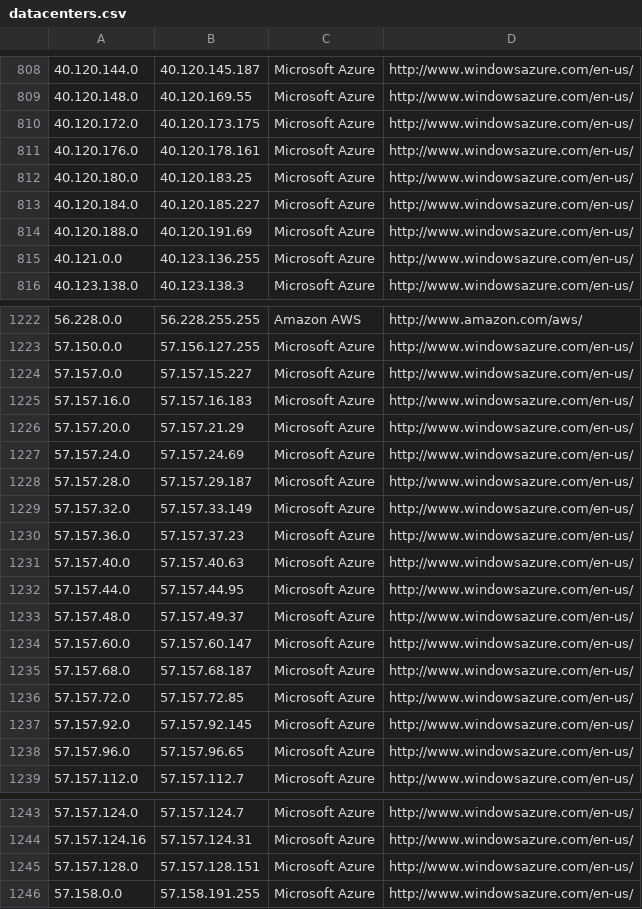
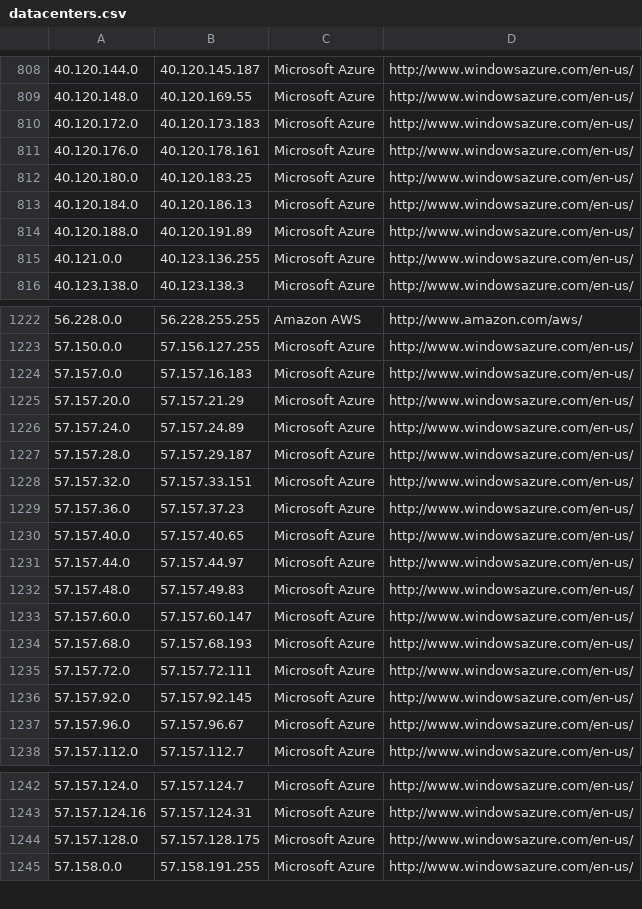
Before and after one commit to PodderApps/ipcat, a CSV file: datacenters.csv, drawn as a sheet; only a part is shown, gaps mark what is left out; the diff covers the shown part only.

Commit message:
Update IP list

```diff
--- a/datacenters.csv
+++ b/datacenters.csv
@@ -809,7 +809,7 @@
 40.120.148.0,40.120.169.55,Microsoft Azure,http://www.windowsazure.com/en-us/
-40.120.172.0,40.120.173.175,Microsoft Azure,http://www.windowsazure.com/en-us/
+40.120.172.0,40.120.173.183,Microsoft Azure,http://www.windowsazure.com/en-us/
 40.120.176.0,40.120.178.161,Microsoft Azure,http://www.windowsazure.com/en-us/
 40.120.180.0,40.120.183.25,Microsoft Azure,http://www.windowsazure.com/en-us/
-40.120.184.0,40.120.185.227,Microsoft Azure,http://www.windowsazure.com/en-us/
-40.120.188.0,40.120.191.69,Microsoft Azure,http://www.windowsazure.com/en-us/
+40.120.184.0,40.120.186.13,Microsoft Azure,http://www.windowsazure.com/en-us/
+40.120.188.0,40.120.191.89,Microsoft Azure,http://www.windowsazure.com/en-us/
 40.121.0.0,40.123.136.255,Microsoft Azure,http://www.windowsazure.com/en-us/
@@ -1223,17 +1223,16 @@
 57.150.0.0,57.156.127.255,Microsoft Azure,http://www.windowsazure.com/en-us/
-57.157.0.0,57.157.15.227,Microsoft Azure,http://www.windowsazure.com/en-us/
-57.157.16.0,57.157.16.183,Microsoft Azure,http://www.windowsazure.com/en-us/
+57.157.0.0,57.157.16.183,Microsoft Azure,http://www.windowsazure.com/en-us/
 57.157.20.0,57.157.21.29,Microsoft Azure,http://www.windowsazure.com/en-us/
-57.157.24.0,57.157.24.69,Microsoft Azure,http://www.windowsazure.com/en-us/
+57.157.24.0,57.157.24.89,Microsoft Azure,http://www.windowsazure.com/en-us/
 57.157.28.0,57.157.29.187,Microsoft Azure,http://www.windowsazure.com/en-us/
-57.157.32.0,57.157.33.149,Microsoft Azure,http://www.windowsazure.com/en-us/
+57.157.32.0,57.157.33.151,Microsoft Azure,http://www.windowsazure.com/en-us/
 57.157.36.0,57.157.37.23,Microsoft Azure,http://www.windowsazure.com/en-us/
-57.157.40.0,57.157.40.63,Microsoft Azure,http://www.windowsazure.com/en-us/
-57.157.44.0,57.157.44.95,Microsoft Azure,http://www.windowsazure.com/en-us/
-57.157.48.0,57.157.49.37,Microsoft Azure,http://www.windowsazure.com/en-us/
+57.157.40.0,57.157.40.65,Microsoft Azure,http://www.windowsazure.com/en-us/
+57.157.44.0,57.157.44.97,Microsoft Azure,http://www.windowsazure.com/en-us/
+57.157.48.0,57.157.49.83,Microsoft Azure,http://www.windowsazure.com/en-us/
 57.157.60.0,57.157.60.147,Microsoft Azure,http://www.windowsazure.com/en-us/
-57.157.68.0,57.157.68.187,Microsoft Azure,http://www.windowsazure.com/en-us/
-57.157.72.0,57.157.72.85,Microsoft Azure,http://www.windowsazure.com/en-us/
+57.157.68.0,57.157.68.193,Microsoft Azure,http://www.windowsazure.com/en-us/
+57.157.72.0,57.157.72.111,Microsoft Azure,http://www.windowsazure.com/en-us/
 57.157.92.0,57.157.92.145,Microsoft Azure,http://www.windowsazure.com/en-us/
-57.157.96.0,57.157.96.65,Microsoft Azure,http://www.windowsazure.com/en-us/
+57.157.96.0,57.157.96.67,Microsoft Azure,http://www.windowsazure.com/en-us/
 57.157.112.0,57.157.112.7,Microsoft Azure,http://www.windowsazure.com/en-us/
@@ -1244,3 +1243,3 @@
 57.157.124.16,57.157.124.31,Microsoft Azure,http://www.windowsazure.com/en-us/
-57.157.128.0,57.157.128.151,Microsoft Azure,http://www.windowsazure.com/en-us/
+57.157.128.0,57.157.128.175,Microsoft Azure,http://www.windowsazure.com/en-us/
 57.158.0.0,57.158.191.255,Microsoft Azure,http://www.windowsazure.com/en-us/
```
Also changed, not shown: 7 edited cells elsewhere in this file, datacenters-stats.csv.
